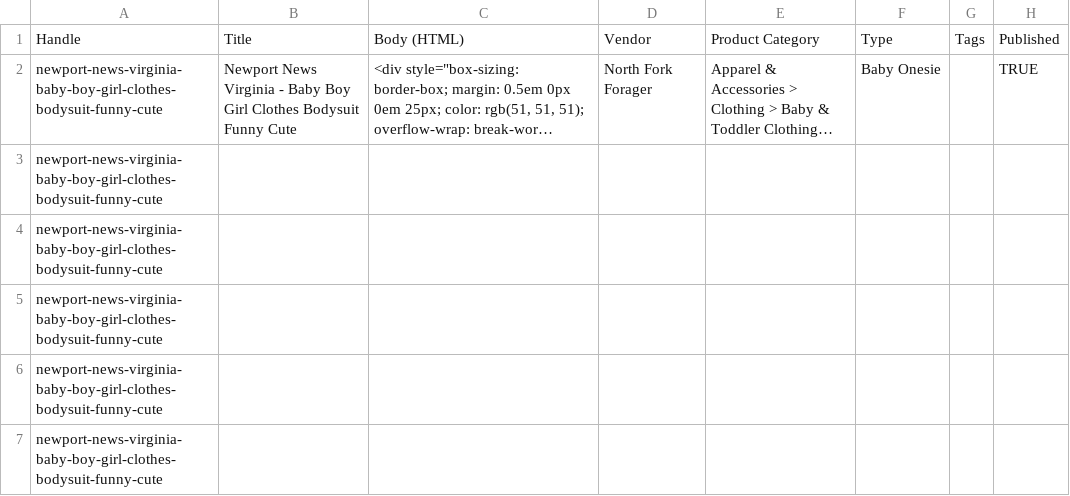
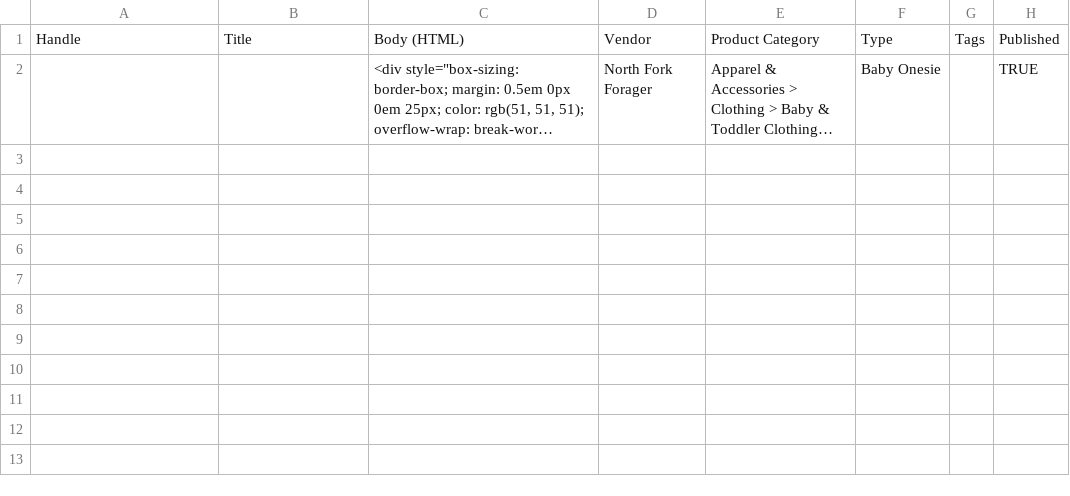
Before and after one commit to frostyjaws/north-fork-launcher, a CSV file: templates/Baby Onesie Shopify Flat File.csv, drawn as a sheet; only a part is shown; long unchanged cells end in …; the diff names each change by its address in the sheet, - before the commit and + after, or states it on an @@ line.

Commit message:
Add files via upload

```diff
--- a/templates/Baby Onesie Shopify Flat File.csv
+++ b/templates/Baby Onesie Shopify Flat File.csv
-A2:A7: newport-news-virginia-baby-boy-girl-clothes-bodysuit-funny-cute
+A2:A7: (empty)
-B2: Newport News Virginia - Baby Boy Girl Clothes Bodysuit Funny Cute
+B2: (empty)
```
